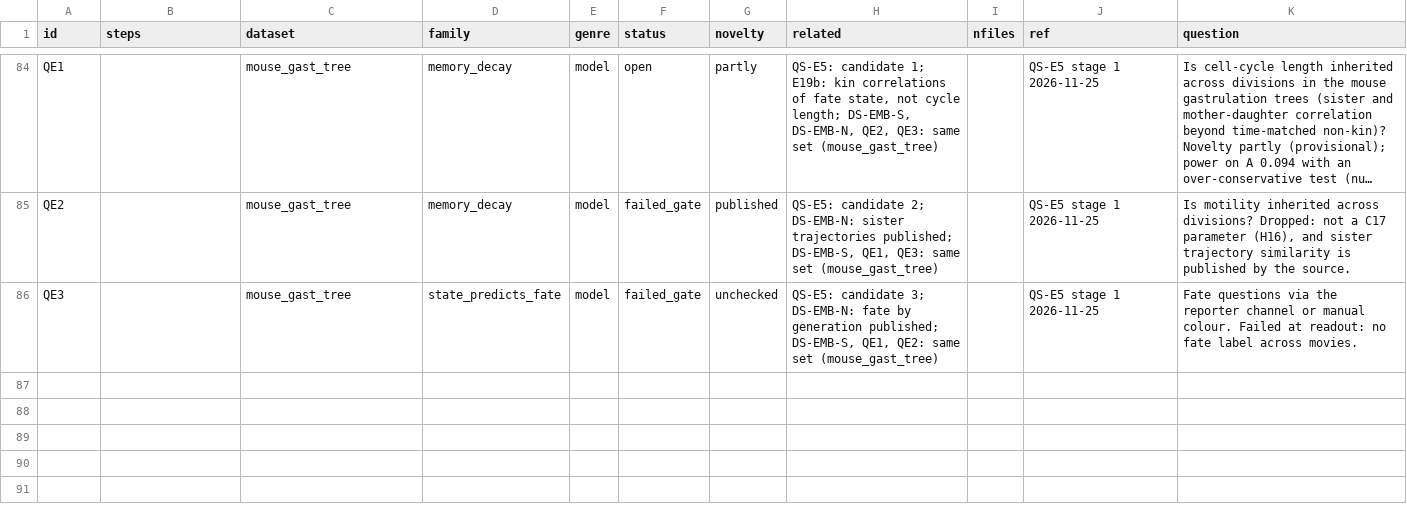
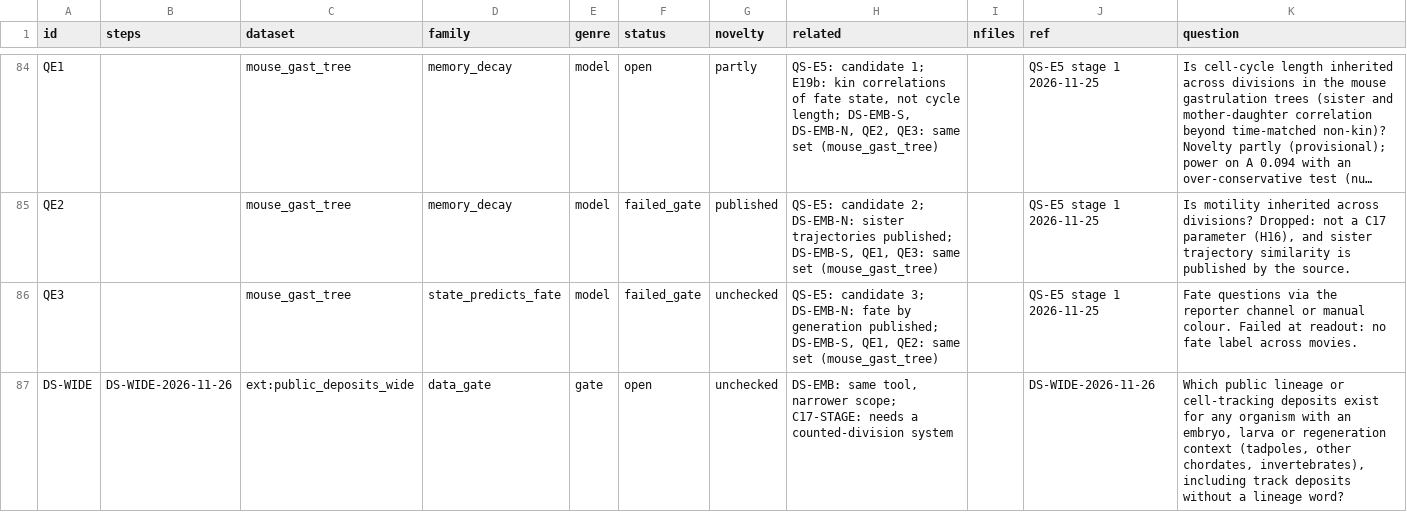
Before and after one commit to krenusz/cellware, a TSV file: experiments/COVERAGE.tsv, drawn as a sheet; only a part is shown, gaps mark what is left out; long unchanged cells end in ….

```diff
--- a/experiments/COVERAGE.tsv
+++ b/experiments/COVERAGE.tsv
@@ -86 +86,2 @@ QE2		mouse_gast_tree	memory_decay	model	failed_gate	published	QS-E5: candidate 2
 QE3		mouse_gast_tree	state_predicts_fate	model	failed_gate	unchecked	QS-E5: candidate 3; DS-EMB-N: fate by generation published; DS-EMB-S, QE1, QE2: same set (mouse_gast_tree)		QS-E5 stage 1 2026-11-25	Fate questions via the reporter channel or manual colour. Failed at readout: no fate label across movies.
+DS-WIDE	DS-WIDE-2026-11-26	ext:public_deposits_wide	data_gate	gate	open	unchecked	DS-EMB: same tool, narrower scope; C17-STAGE: needs a counted-division system		DS-WIDE-2026-11-26	Which public lineage or cell-tracking deposits exist for any organism with an embryo, larva or regeneration context (tadpoles, other chordates, invertebrates), including track deposits without a lineage word?
```
Also changed, not shown: 3 other files.
